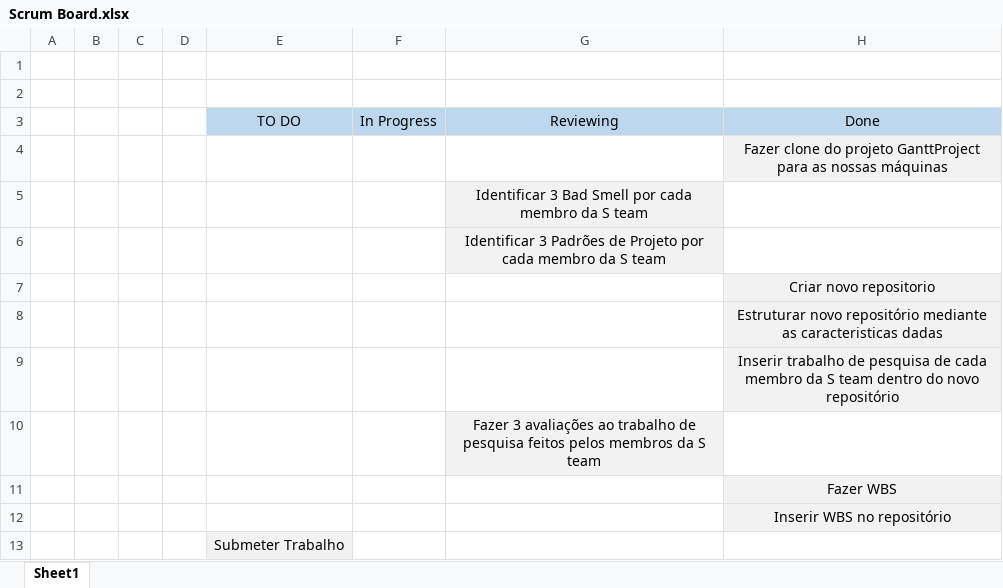
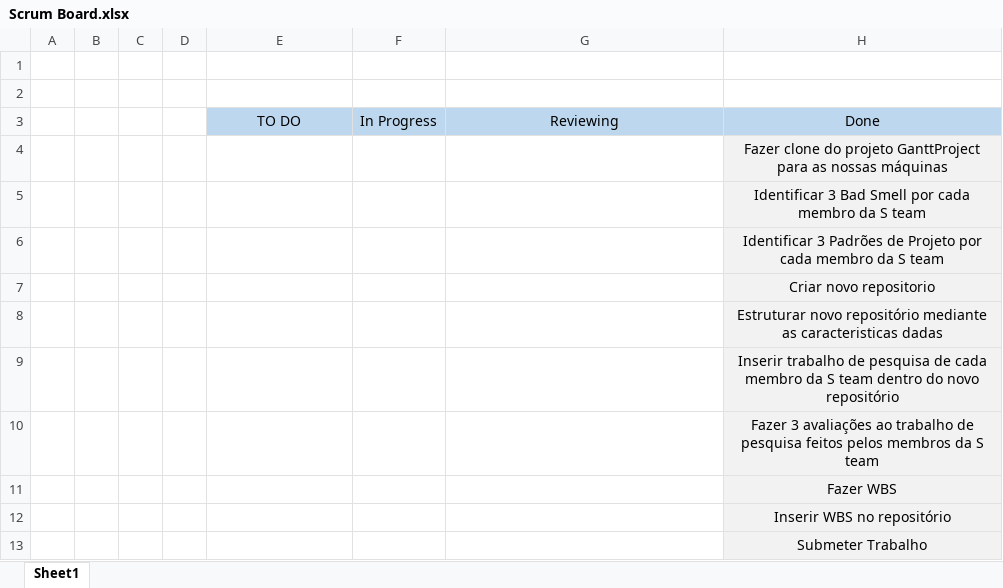
Before and after one commit to dannythe21st/SE2223_59797_60441_60677_60816_60971, an Excel workbook: Scrum Board.xlsx, sheet Sheet1, drawn as a sheet; values as stored, in another font and other column widths than the file's, no borders; removed rows and columns are numbered as before the commit, all else as after; the diff names each change by its address in the sheet, - before the commit and + after, or states it on an @@ line.

Commit message:
Scrum Board update

```diff
--- a/Scrum Board.xlsx (sheet Sheet1)
+++ b/Scrum Board.xlsx (sheet Sheet1)
-row 5:  |  |  |  |  |  | Identificar 3 Bad Smell por cada membro da S team
-row 6:  |  |  |  |  |  | Identificar 3 Padrões de Projeto por cada membro da S team
+row 5:  |  |  |  |  |  |  | Identificar 3 Bad Smell por cada membro da S team
+row 6:  |  |  |  |  |  |  | Identificar 3 Padrões de Projeto por cada membro da S team
-row 10:  |  |  |  |  |  | Fazer 3 avaliações ao trabalho de pesquisa feitos pelos membros da S team
+row 10:  |  |  |  |  |  |  | Fazer 3 avaliações ao trabalho de pesquisa feitos pelos membros da S team
-row 13:  |  |  |  | Submeter Trabalho
+row 13:  |  |  |  |  |  |  | Submeter Trabalho
```
Also changed, not shown: Phase 1/Sprint1/Spring Backlog.xlsx, 2 other files.
